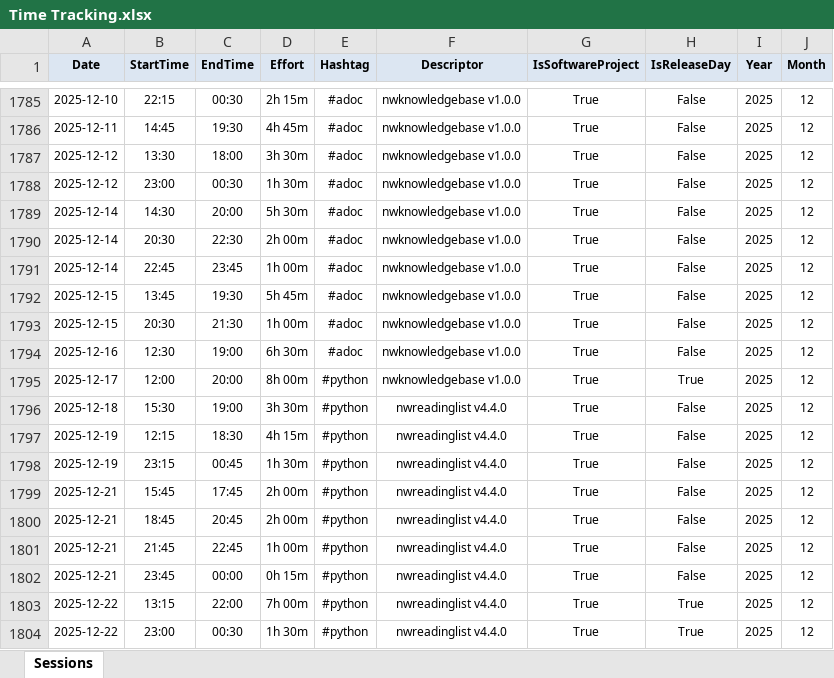
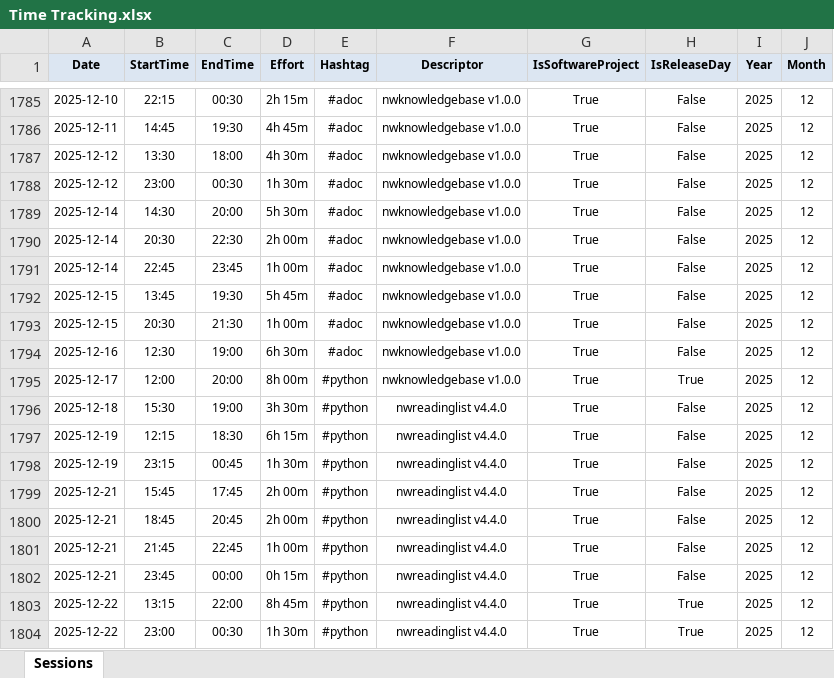
Before and after one commit to numbworks/nwtimetracking, an Excel workbook: data/Time Tracking.xlsx, sheet Sessions, drawn as a sheet; only a part is shown, gaps mark what is left out; values as stored, in another font and other column widths than the file's, no borders; the diff names each change by its address in the sheet, - before the commit and + after, or states it on an @@ line.

Commit message:
#56 Time Tracking: updated to 2025-12-22.

```diff
--- a/data/Time Tracking.xlsx (sheet Sessions)
+++ b/data/Time Tracking.xlsx (sheet Sessions)
-D1787 (Effort): 3h 30m
+D1787 (Effort): 4h 30m
-D1797 (Effort): 4h 15m
+D1797 (Effort): 6h 15m
-D1803 (Effort): 7h 00m
+D1803 (Effort): 8h 45m
```
Also changed, not shown: 1 other file.
